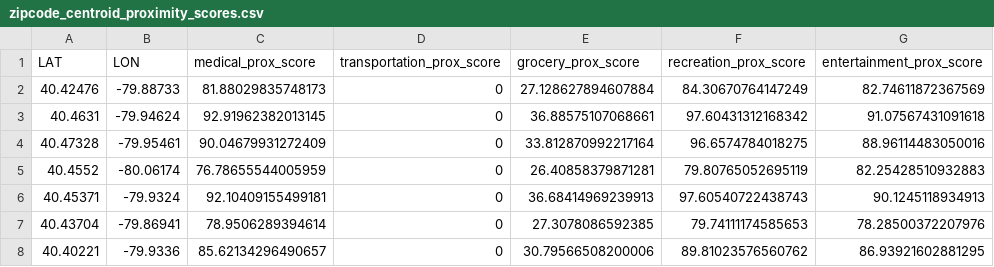
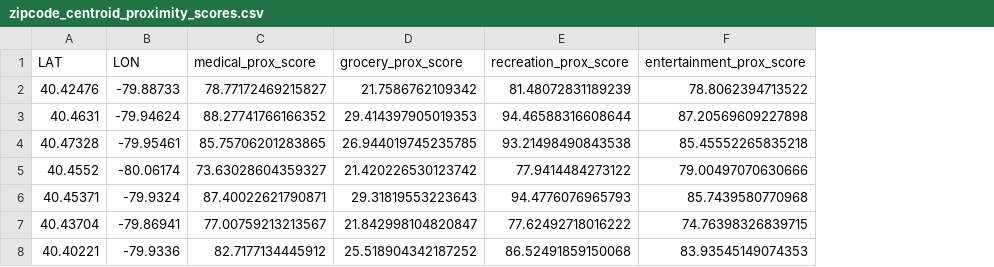
Before and after one commit to steelhacks-2025-devs/main, a CSV file: backend/datasets/zipcode_centroid_proximity_scores.csv, drawn as a sheet; only a part is shown; removed rows and columns are numbered as before the commit, all else as after; the diff covers the shown part only; the diff names each change by its address in the sheet, - before the commit and + after, or states it on an @@ line.

Commit message:
final livability calculation and data

```diff
--- a/backend/datasets/zipcode_centroid_proximity_scores.csv
+++ b/backend/datasets/zipcode_centroid_proximity_scores.csv
-column D (transportation_prox_score), rows 2-8: all 0
-C2 (medical_prox_score): 81.88029835748173
+C2 (medical_prox_score): 78.77172469215827
-D2 (grocery_prox_score): 27.128627894607884
+D2 (grocery_prox_score): 21.7586762109342
-E2 (recreation_prox_score): 84.30670764147249
+E2 (recreation_prox_score): 81.48072831189239
-F2 (entertainment_prox_score): 82.74611872367569
+F2 (entertainment_prox_score): 78.8062394713522
-C3 (medical_prox_score): 92.91962382013145
+C3 (medical_prox_score): 88.27741766166352
-D3 (grocery_prox_score): 36.88575107068661
+D3 (grocery_prox_score): 29.414397905019353
-E3 (recreation_prox_score): 97.60431312168342
+E3 (recreation_prox_score): 94.46588316608644
-F3 (entertainment_prox_score): 91.07567431091618
+F3 (entertainment_prox_score): 87.20569609227898
-C4 (medical_prox_score): 90.04679931272409
+C4 (medical_prox_score): 85.75706201283865
-D4 (grocery_prox_score): 33.812870992217164
+D4 (grocery_prox_score): 26.944019745235785
-E4 (recreation_prox_score): 96.6574784018275
+E4 (recreation_prox_score): 93.21498490843538
-F4 (entertainment_prox_score): 88.96114483050016
+F4 (entertainment_prox_score): 85.45552265835218
-C5 (medical_prox_score): 76.78655544005959
+C5 (medical_prox_score): 73.63028604359327
-D5 (grocery_prox_score): 26.40858379871281
+D5 (grocery_prox_score): 21.420226530123742
-E5 (recreation_prox_score): 79.80765052695119
+E5 (recreation_prox_score): 77.9414484273122
-F5 (entertainment_prox_score): 82.25428510932883
+F5 (entertainment_prox_score): 79.00497070630666
-C6 (medical_prox_score): 92.10409155499181
+C6 (medical_prox_score): 87.40022621790871
-D6 (grocery_prox_score): 36.68414969239913
+D6 (grocery_prox_score): 29.31819553223643
-E6 (recreation_prox_score): 97.60540722438743
+E6 (recreation_prox_score): 94.4776076965793
-F6 (entertainment_prox_score): 90.1245118934913
+F6 (entertainment_prox_score): 85.7439580770968
-C7 (medical_prox_score): 78.9506289394614
+C7 (medical_prox_score): 77.00759213213567
-D7 (grocery_prox_score): 27.3078086592385
+D7 (grocery_prox_score): 21.842998104820847
-E7 (recreation_prox_score): 79.74111174585653
+E7 (recreation_prox_score): 77.62492718016222
-F7 (entertainment_prox_score): 78.28500372207976
+F7 (entertainment_prox_score): 74.76398326839715
-C8 (medical_prox_score): 85.62134296490657
+C8 (medical_prox_score): 82.7177134445912
-D8 (grocery_prox_score): 30.79566508200006
+D8 (grocery_prox_score): 25.518904342187252
-E8 (recreation_prox_score): 89.81023576560762
+E8 (recreation_prox_score): 86.52491859150068
-F8 (entertainment_prox_score): 86.93921602881295
+F8 (entertainment_prox_score): 83.93545149074353
```
Also changed, not shown: 84 edited cells elsewhere in this file, 5 other files.
